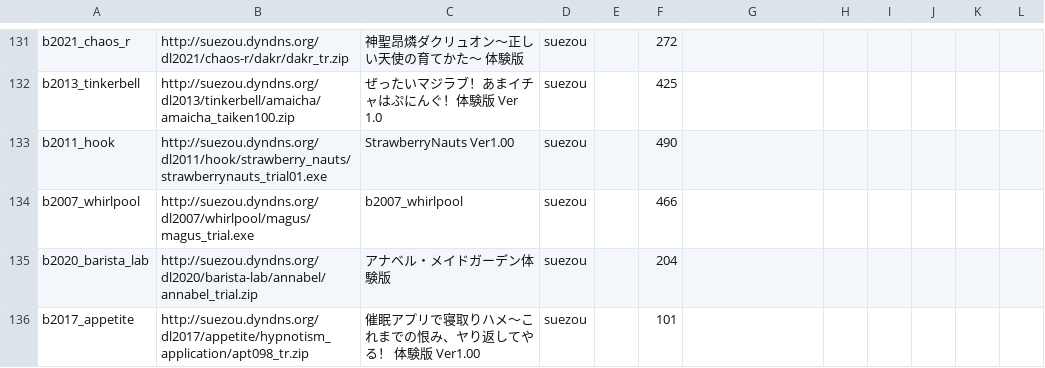
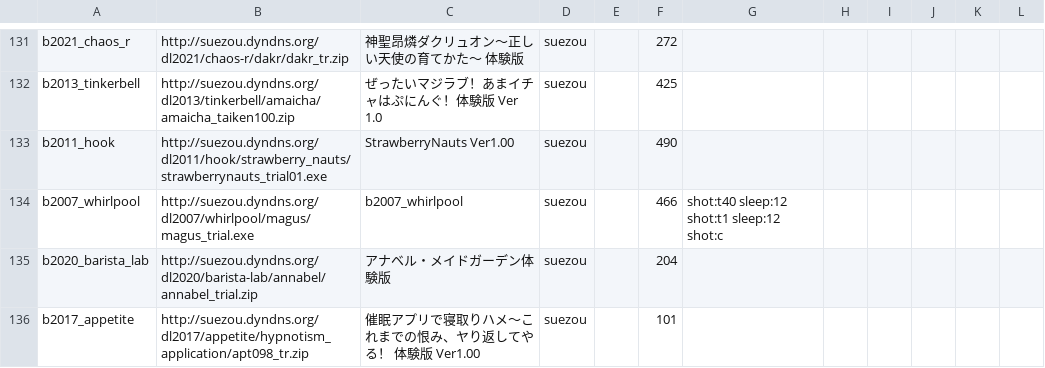
Before and after one commit to a-kaibu/vnbox, a TSV file: results/batch/recheck_all.tsv, drawn as a sheet; only a part is shown, gaps mark what is left out.

```diff
--- a/results/batch/recheck_all.tsv
+++ b/results/batch/recheck_all.tsv
@@ -133,3 +133,3 @@ b2013_tinkerbell	http://suezou.dyndns.org/dl2013/tinkerbell/amaicha/amaicha_taik
 b2011_hook	http://suezou.dyndns.org/dl2011/hook/strawberry_nauts/strawberrynauts_trial01.exe	StrawberryNauts Ver1.00	suezou		490						
-b2007_whirlpool	http://suezou.dyndns.org/dl2007/whirlpool/magus/magus_trial.exe	b2007_whirlpool	suezou		466						
+b2007_whirlpool	http://suezou.dyndns.org/dl2007/whirlpool/magus/magus_trial.exe	b2007_whirlpool	suezou		466	shot:t40 sleep:12 shot:t1 sleep:12 shot:c					
 b2020_barista_lab	http://suezou.dyndns.org/dl2020/barista-lab/annabel/annabel_trial.zip	アナベル・メイドガーデン体験版	suezou		204						
```
